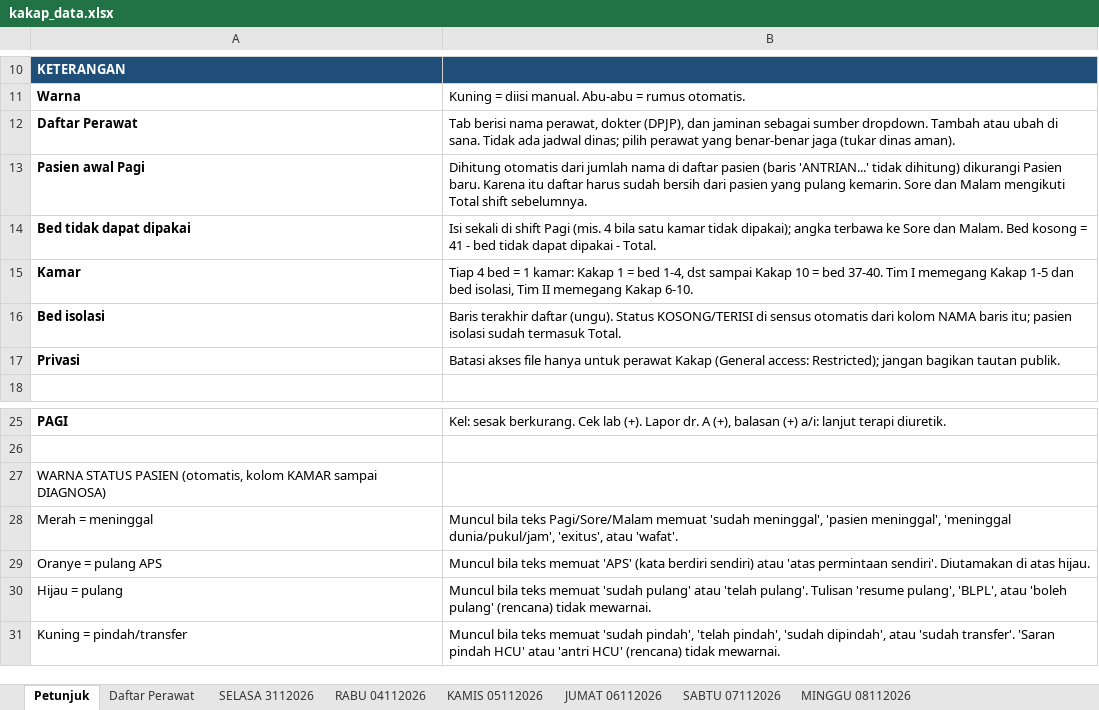
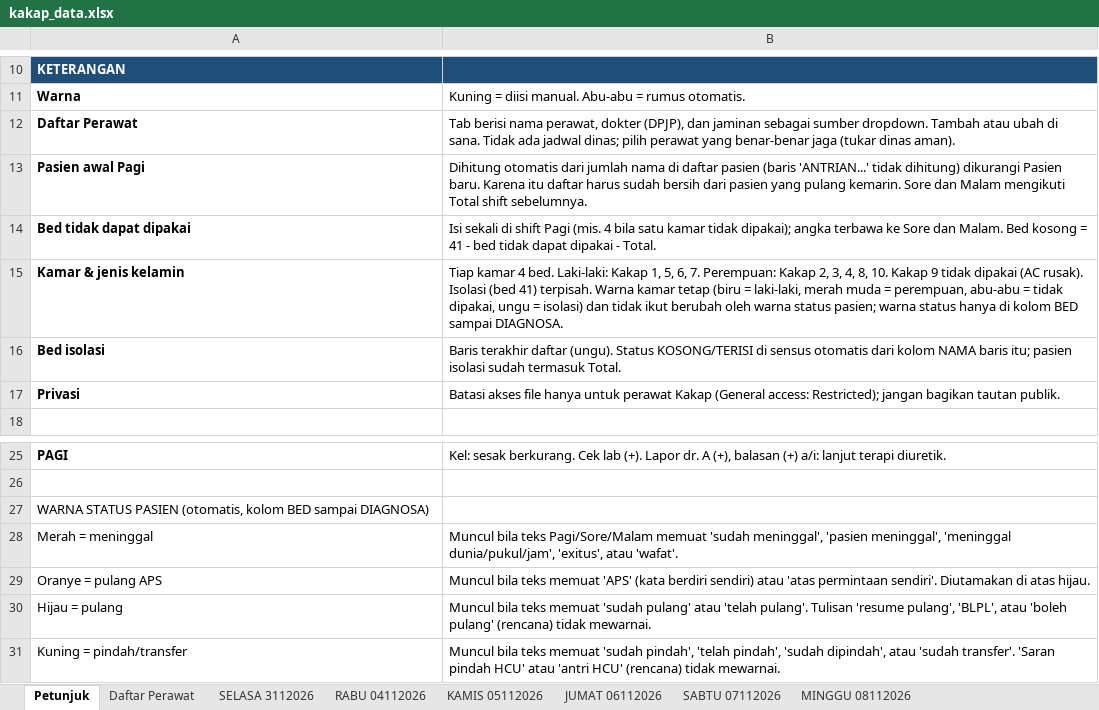
Before and after one commit to yadhie28/dashboard-ruang-kakap, an Excel workbook: kakap_data.xlsx, sheet Petunjuk, drawn as a sheet; only a part is shown, gaps mark what is left out; values as stored, in another font and other column widths than the file's, no borders; charts and pictures not drawn; removed rows and columns are numbered as before the commit, all else as after; the diff names each change by its address in the sheet, - before the commit and + after, or states it on an @@ line.

Commit message:
feat: denah bed 1 kamar/row (4 bed horizontal), filter per gender, auto-update 07/14/20 WIB, data Minggu 08-Nov-2026

```diff
--- a/kakap_data.xlsx (sheet Petunjuk)
+++ b/kakap_data.xlsx (sheet Petunjuk)
-row 15: Kamar | Tiap 4 bed = 1 kamar: Kakap 1 = bed 1-4, dst sampai Kakap 10 = bed 37-40. Tim I memegang Kakap 1-5 dan bed isolasi, Tim II memegang Kakap 6-10.
+row 15: Kamar & jenis kelamin | Tiap kamar 4 bed. Laki-laki: Kakap 1, 5, 6, 7. Perempuan: Kakap 2, 3, 4, 8, 10. Kakap 9 tidak dipakai (AC rusak). Isolasi (bed 41) terpisah. Warna kamar tetap (biru = laki-laki, merah muda = perempuan, abu-abu = tidak dipakai, ungu = isolasi) dan tidak ikut berubah oleh warna status pasien; warna status hanya di kolom BED sampai DIAGNOSA.
-A27: …(otomatis, kolom KAMAR sampai DIAGNOSA)
+A27: …(otomatis, kolom BED sampai DIAGNOSA)
```
Also changed, not shown: sheet MINGGU 08112026, formulas that keep their value, 7 other files.
